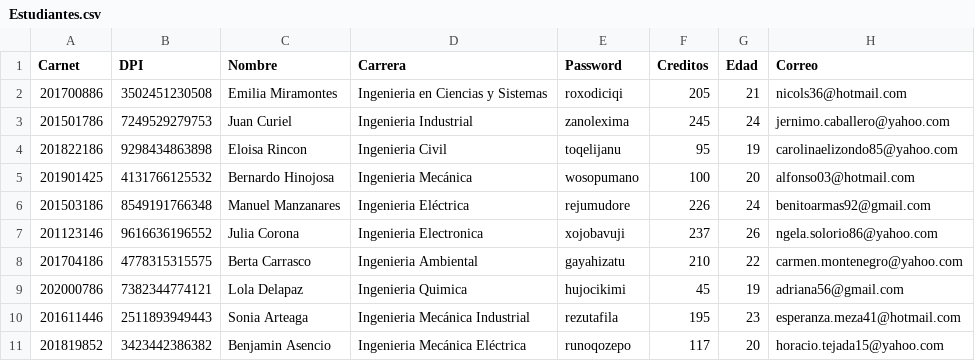
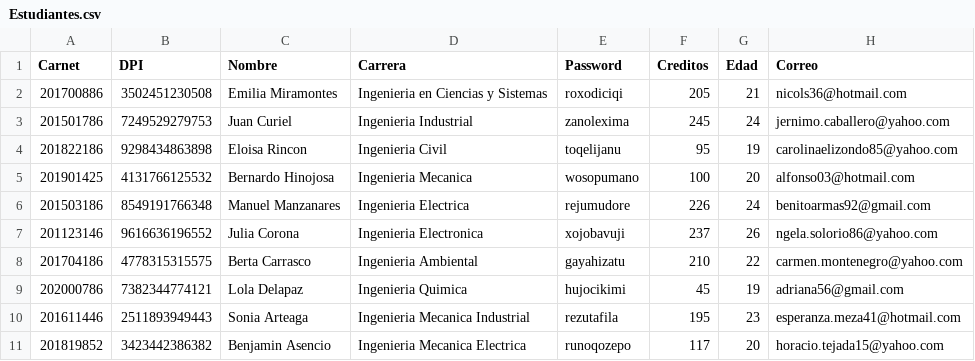
Before and after one commit to DanielDubonDR/EDD_SmartClass_201901772, a CSV file: Archivos de Prueba/Estudiantes.csv, drawn as a sheet.

Commit message:
Corregi errores, quite los warnings e implemente verificar correo
Tambien quite acentos del archivo de estudiantes

```diff
--- a/Archivos de Prueba/Estudiantes.csv
+++ b/Archivos de Prueba/Estudiantes.csv
@@ -4,4 +4,4 @@ Carnet,DPI,Nombre,Carrera,Password,Creditos,Edad,Correo
 201822186,9298434863898,Eloisa Rincon,Ingenieria Civil,toqelijanu,95,19,carolinaelizondo85@yahoo.com
-201901425,4131766125532,Bernardo Hinojosa,Ingenieria Mecánica,wosopumano,100,20,alfonso03@hotmail.com
-201503186,8549191766348,Manuel Manzanares,Ingenieria Eléctrica,rejumudore,226,24,benitoarmas92@gmail.com
+201901425,4131766125532,Bernardo Hinojosa,Ingenieria Mecanica,wosopumano,100,20,alfonso03@hotmail.com
+201503186,8549191766348,Manuel Manzanares,Ingenieria Electrica,rejumudore,226,24,benitoarmas92@gmail.com
 201123146,9616636196552,Julia Corona,Ingenieria Electronica,xojobavuji,237,26,ngela.solorio86@yahoo.com
@@ -9,3 +9,3 @@ Carnet,DPI,Nombre,Carrera,Password,Creditos,Edad,Correo
 202000786,7382344774121,Lola Delapaz,Ingenieria Quimica,hujocikimi,45,19,adriana56@gmail.com
-201611446,2511893949443,Sonia Arteaga,Ingenieria Mecánica Industrial,rezutafila,195,23,esperanza.meza41@hotmail.com
-201819852,3423442386382,Benjamin Asencio,Ingenieria Mecánica Eléctrica,runoqozepo,117,20,horacio.tejada15@yahoo.com
+201611446,2511893949443,Sonia Arteaga,Ingenieria Mecanica Industrial,rezutafila,195,23,esperanza.meza41@hotmail.com
+201819852,3423442386382,Benjamin Asencio,Ingenieria Mecanica Electrica,runoqozepo,117,20,horacio.tejada15@yahoo.com
```
Also changed, not shown: 8 other files.
